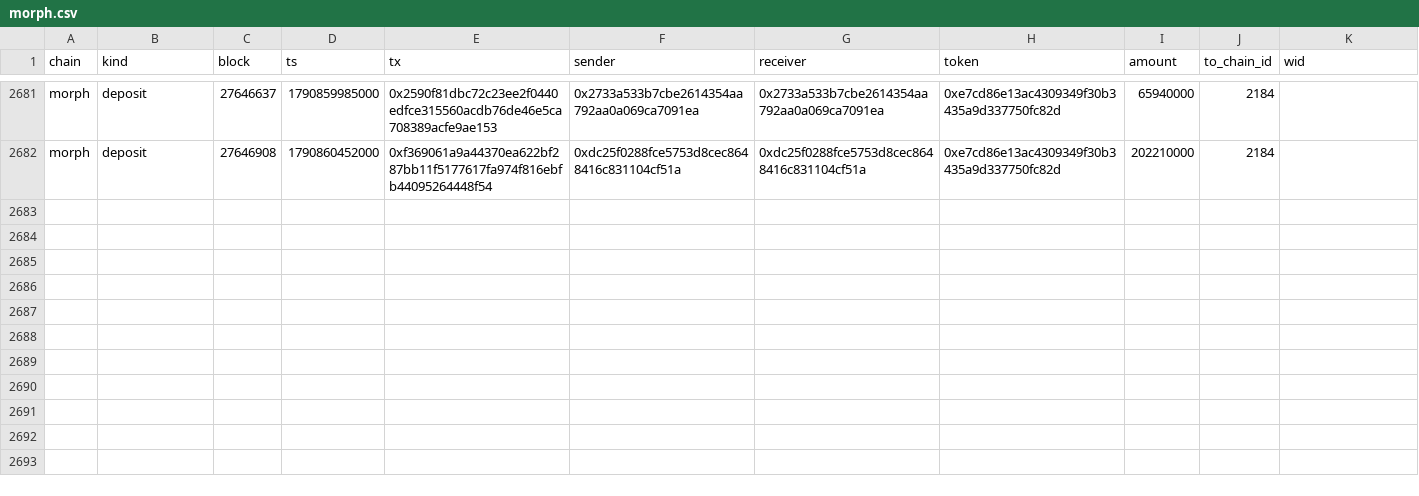
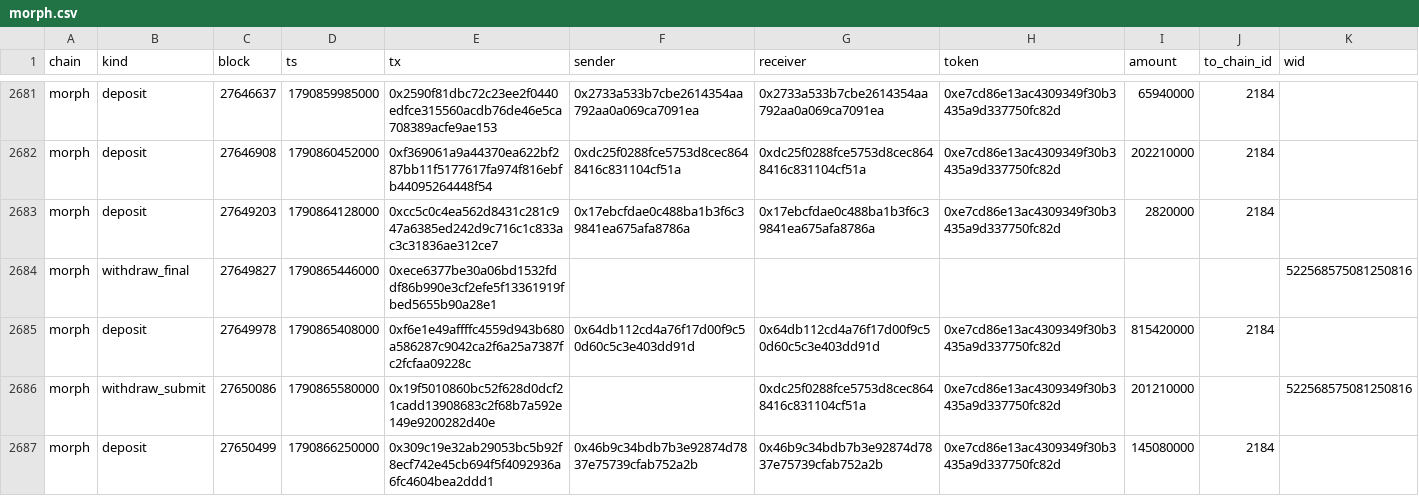
Before and after one commit to eferbarn/PopDex_Minor_Insights, a CSV file: bridge/morph.csv, drawn as a sheet; only a part is shown, gaps mark what is left out; the diff names each change by its address in the sheet, - before the commit and + after, or states it on an @@ line.

Commit message:
snapshot[bridge] 2026-10-01 1790867314509

```diff
--- a/bridge/morph.csv
+++ b/bridge/morph.csv
+row 2683: morph | deposit | 27649203 | 1790864128000 | 0xcc5c0c4ea562d8431c281c947a6385ed242d9c716c1c833ac3c31836ae312ce7 | 0x17ebcfdae0c488ba1b3f6c39841ea675afa8786a | 0x17ebcfdae0c488ba1b3f6c39841ea675afa8786a | 0xe7cd86e13ac4309349f30b3435a9d337750fc82d | 2820000 | 2184
+row 2684: morph | withdraw_final | 27649827 | 1790865446000 | 0xece6377be30a06bd1532fddf86b990e3cf2efe5f13361919fbed5655b90a28e1 |  |  |  |  |  | 522568575081250816
+row 2685: morph | deposit | 27649978 | 1790865408000 | 0xf6e1e49affffc4559d943b680a586287c9042ca2f6a25a7387fc2fcfaa09228c | 0x64db112cd4a76f17d00f9c50d60c5c3e403dd91d | 0x64db112cd4a76f17d00f9c50d60c5c3e403dd91d | 0xe7cd86e13ac4309349f30b3435a9d337750fc82d | 815420000 | 2184
+row 2686: morph | withdraw_submit | 27650086 | 1790865580000 | 0x19f5010860bc52f628d0dcf21cadd13908683c2f68b7a592e149e9200282d40e |  | 0xdc25f0288fce5753d8cec8648416c831104cf51a | 0xe7cd86e13ac4309349f30b3435a9d337750fc82d | 201210000 |  | 522568575081250816
+row 2687: morph | deposit | 27650499 | 1790866250000 | 0x309c19e32ab29053bc5b92f8ecf742e45cb694f5f4092936a6fc4604bea2ddd1 | 0x46b9c34bdb7b3e92874d7837e75739cfab752a2b | 0x46b9c34bdb7b3e92874d7837e75739cfab752a2b | 0xe7cd86e13ac4309349f30b3435a9d337750fc82d | 145080000 | 2184
```
Also changed, not shown: 3 other files.
